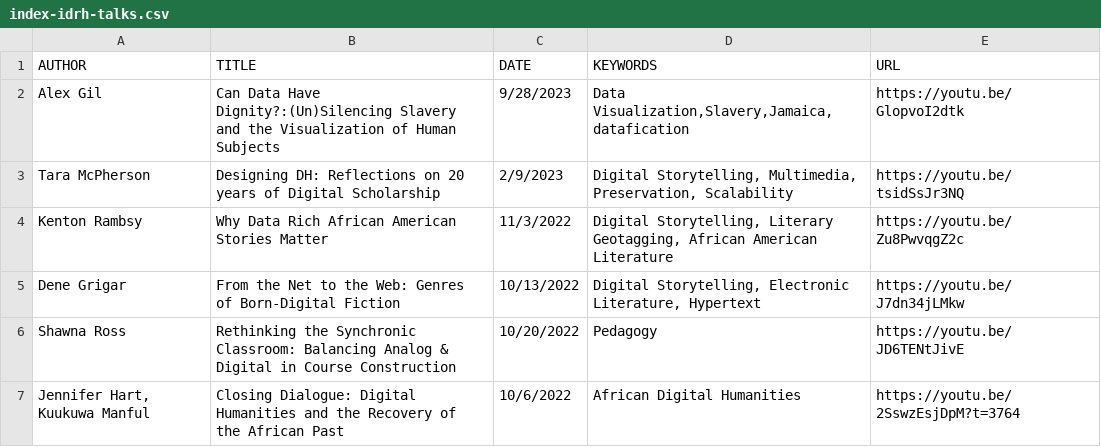
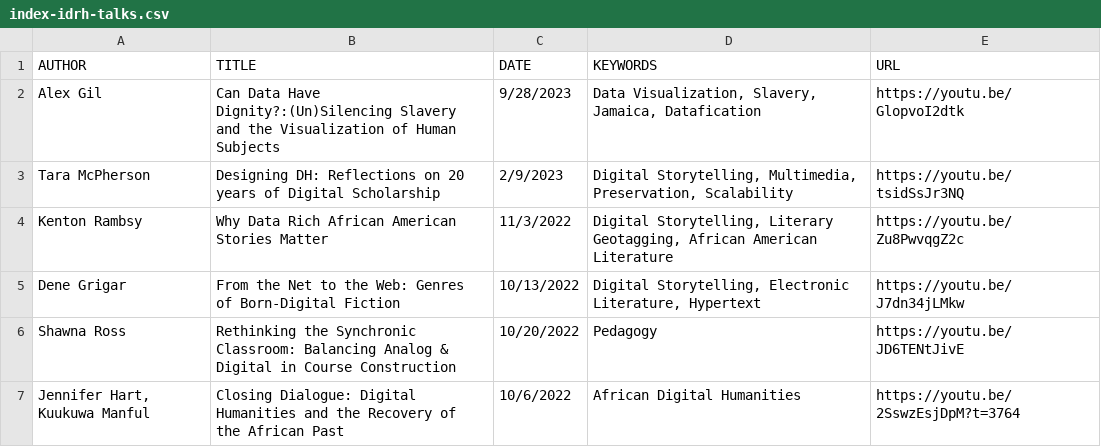
Before and after one commit to idrhku/idrh-finding-aid, a CSV file: data/index-idrh-talks.csv, drawn as a sheet; only a part is shown.

Commit message:
Update index-idrh-talks.csv

```diff
--- a/data/index-idrh-talks.csv
+++ b/data/index-idrh-talks.csv
@@ -1,3 +1,3 @@
 AUTHOR,TITLE,DATE,KEYWORDS,URL
-Alex Gil,Can Data Have Dignity?:(Un)Silencing Slavery and the Visualization of Human Subjects,9/28/2023,"Data Visualization,Slavery,Jamaica,datafication",https://youtu.be/GlopvoI2dtk
+Alex Gil,Can Data Have Dignity?:(Un)Silencing Slavery and the Visualization of Human Subjects,9/28/2023,"Data Visualization, Slavery, Jamaica, Datafication",https://youtu.be/GlopvoI2dtk
 Tara McPherson,Designing DH: Reflections on 20 years of Digital Scholarship,2/9/2023,"Digital Storytelling, Multimedia, Preservation, Scalability",https://youtu.be/tsidSsJr3NQ
```
